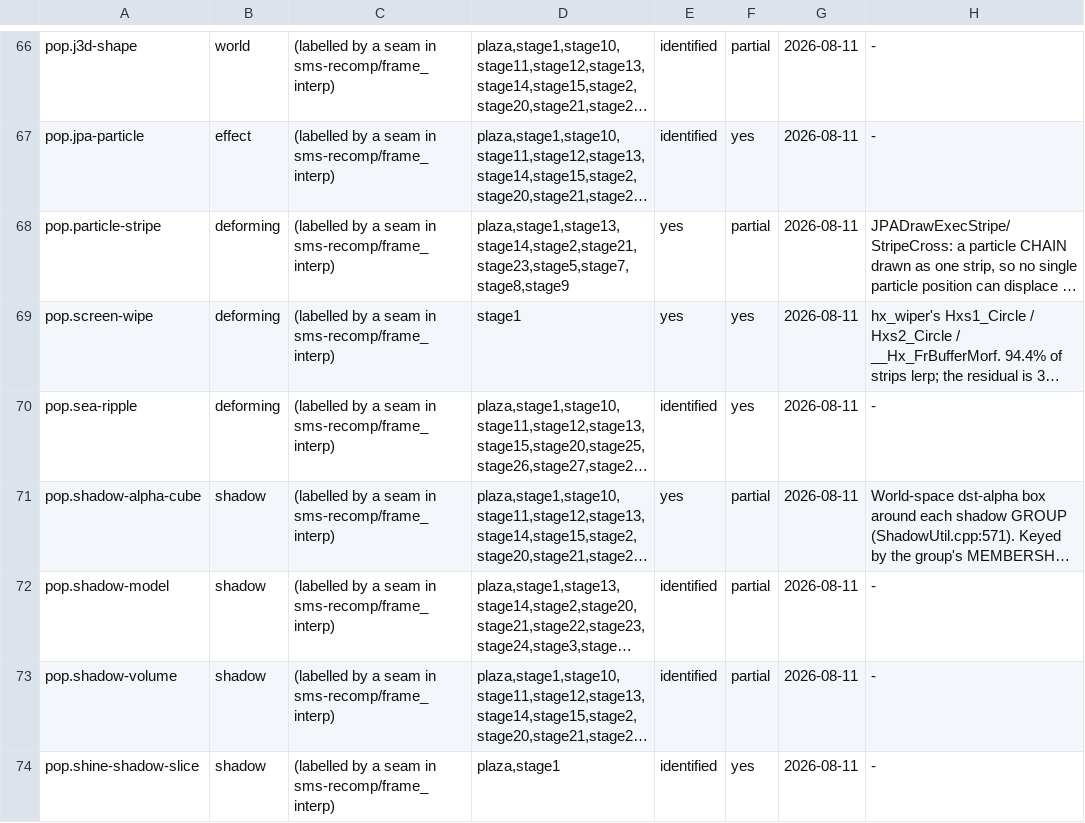
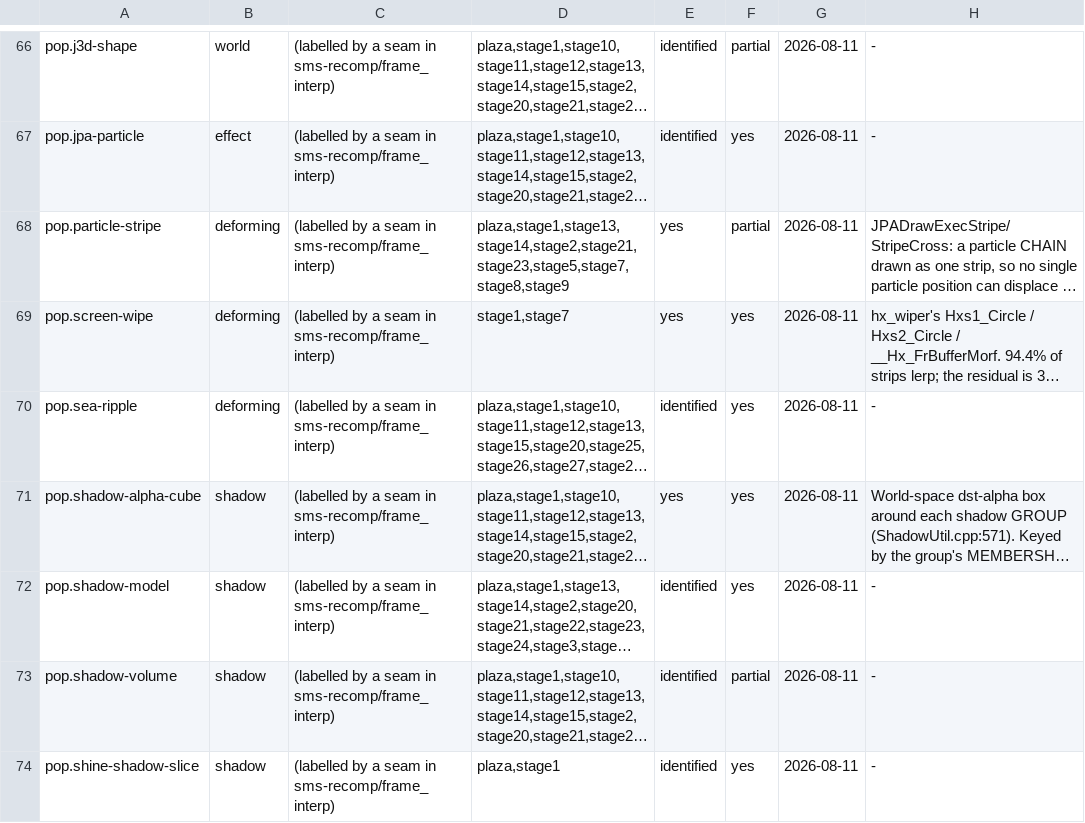
Before and after one commit to SomeoneIsWorking/sunbright, a TSV file: docs/graphics/graphics_db.tsv, drawn as a sheet; only a part is shown, gaps mark what is left out; long unchanged cells end in …; the diff names each change by its address in the sheet, - before the commit and + after, or states it on an @@ line.

```diff
--- a/docs/graphics/graphics_db.tsv
+++ b/docs/graphics/graphics_db.tsv
-D69: stage1
+D69: stage1,stage7
-F71:F72: partial
+F71:F72: yes
```
Also changed, not shown: 1 other file.
